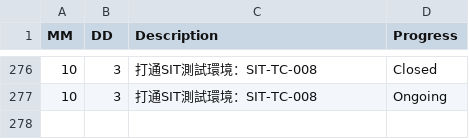
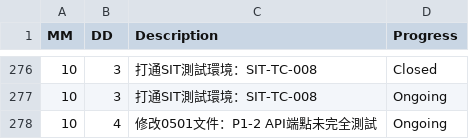
Before and after one commit to AustinLiao69/Project-LCAS-Sandbox, a CSV file: 00. Master_Project document/0001. Work log.csv, drawn as a sheet; only a part is shown, gaps mark what is left out.

Commit message:
ok

```diff
--- a/00. Master_Project document/0001. Work log.csv
+++ b/00. Master_Project document/0001. Work log.csv
@@ -277 +277,2 @@ MM 	 DD 	 Description 	    Progress
 10	3	 打通SIT測試環境：SIT-TC-008 	 Ongoing
+10	4	 修改0501文件：P1-2 API端點未完全測試	 Ongoing
```
